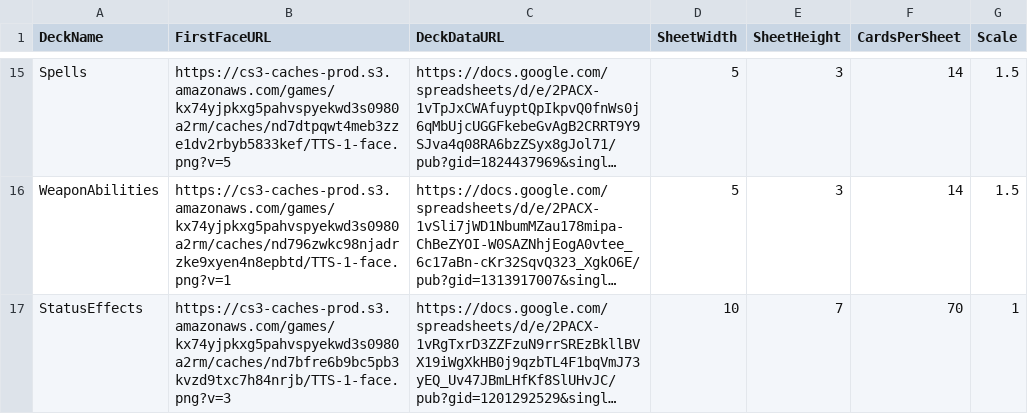
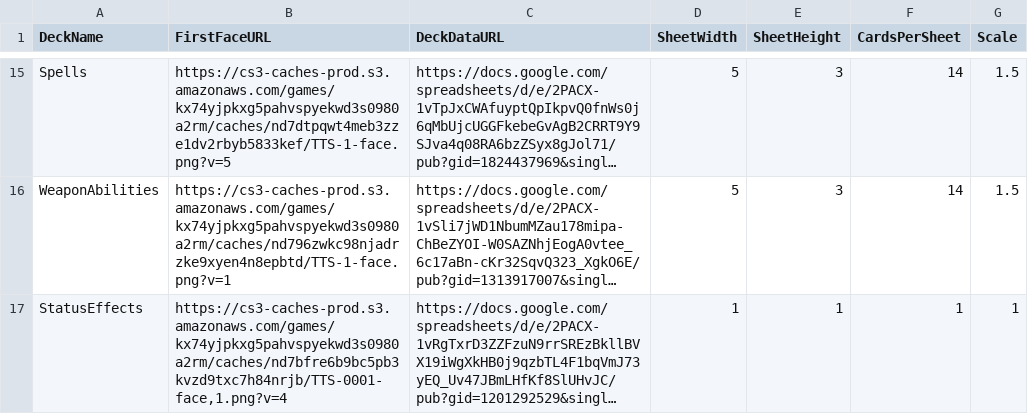
Before and after one commit to thbianco/FF-Card-Game, a CSV file: Decks - Decks_Import(5).csv, drawn as a sheet; only a part is shown, gaps mark what is left out; long unchanged cells end in …; the diff names each change by its address in the sheet, - before the commit and + after, or states it on an @@ line.

Commit message:
Update Decks - Decks_Import(5).csv

```diff
--- a/Decks - Decks_Import(5).csv
+++ b/Decks - Decks_Import(5).csv
-B17 (FirstFaceURL): https://cs3-caches-prod.s3.amazonaws.com/games/kx74yjpkxg5pahvspyekwd3s0980a2rm/caches/nd7bfre6b9bc5pb3kvzd9txc7h84nrjb/TTS-1-face.png?v=3
+B17 (FirstFaceURL): https://cs3-caches-prod.s3.amazonaws.com/games/kx74yjpkxg5pahvspyekwd3s0980a2rm/caches/nd7bfre6b9bc5pb3kvzd9txc7h84nrjb/TTS-0001-face,1.png?v=4
-D17 (SheetWidth): 10
+D17 (SheetWidth): 1
-E17 (SheetHeight): 7
+E17 (SheetHeight): 1
-F17 (CardsPerSheet): 70
+F17 (CardsPerSheet): 1
```
